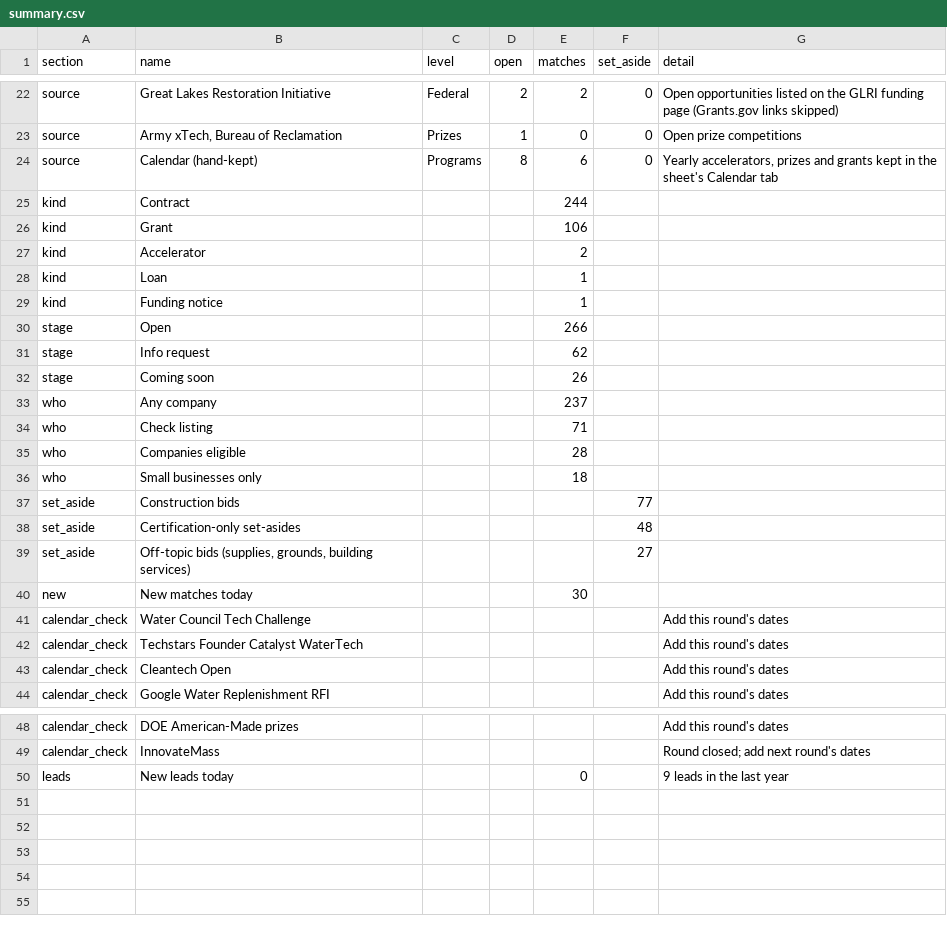
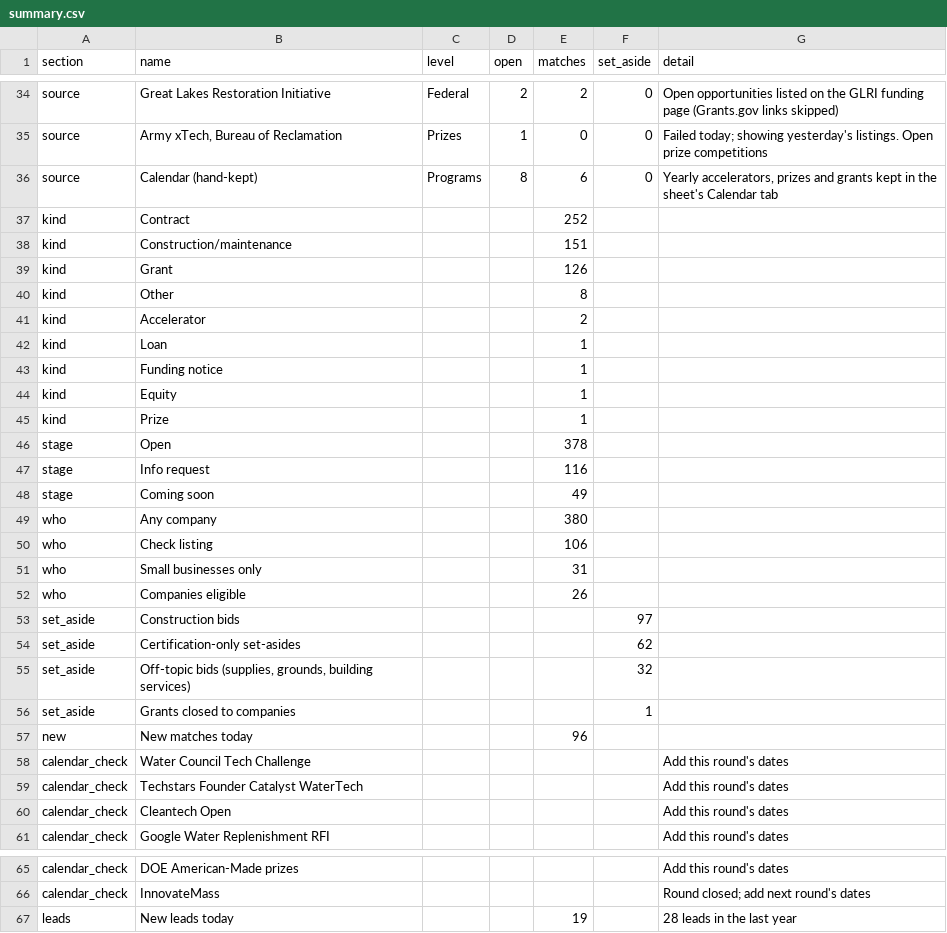
Before and after one commit to gauravshikhargandhi-web/glia-funding-tracker, a CSV file: data/summary.csv, drawn as a sheet; only a part is shown, gaps mark what is left out; removed rows and columns are numbered as before the commit, all else as after; the diff covers the shown part only; the diff names each change by its address in the sheet, - before the commit and + after, or states it on an @@ line.

```diff
--- a/data/summary.csv
+++ b/data/summary.csv
-G35 (detail): Open prize competitions
+G35 (detail): Failed today; showing yesterday's listings. Open prize competitions
-E37 (matches): 244
+E37 (matches): 252
+row 38: kind | Construction/maintenance |  |  | 151
-E39 (matches): 106
+E39 (matches): 126
+row 40: kind | Other |  |  | 8
+row 44: kind | Equity |  |  | 1
+row 45: kind | Prize |  |  | 1
-E46 (matches): 266
+E46 (matches): 378
-E47 (matches): 62
+E47 (matches): 116
-E48 (matches): 26
+E48 (matches): 49
-E49 (matches): 237
+E49 (matches): 380
-E50 (matches): 71
+E50 (matches): 106
-row 35: who | Companies eligible |  |  | 28
-E51 (matches): 18
+E51 (matches): 31
+row 52: who | Companies eligible |  |  | 26
-F53 (set_aside): 77
+F53 (set_aside): 97
-F54 (set_aside): 48
+F54 (set_aside): 62
-F55 (set_aside): 27
+F55 (set_aside): 32
+row 56: set_aside | Grants closed to companies |  |  |  | 1
-E57 (matches): 30
+E57 (matches): 96
-E67 (matches): 0
+E67 (matches): 19
-G67 (detail): 9 leads in the last year
+G67 (detail): 28 leads in the last year
```
Also changed, not shown: 13 added rows, 1 removed row and 25 edited cells elsewhere in this file, 6 other files.
